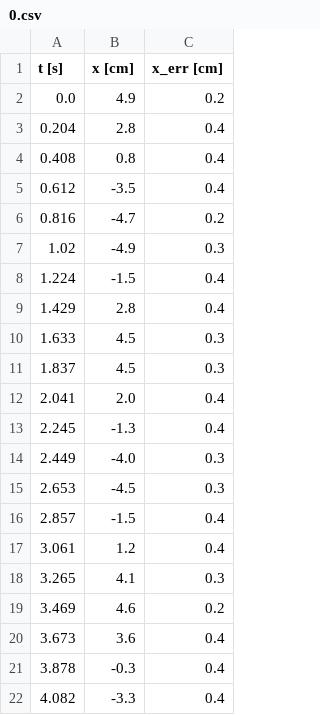
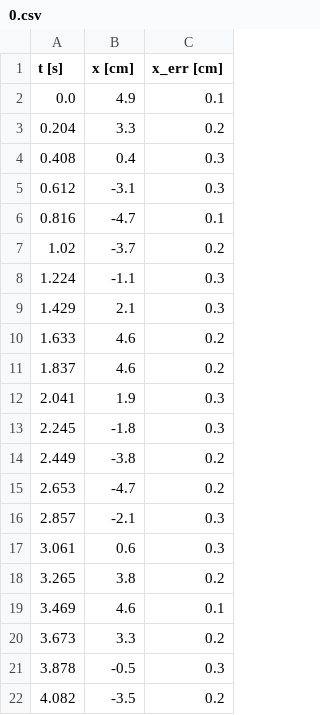
Before and after one commit to fifabsas/talleresfifabsas, a CSV file: python/3_Ejercicios/Datos_física/0.csv, drawn as a sheet; only a part is shown; the diff covers the shown part only.

```diff
--- a/python/3_Ejercicios/Datos_física/0.csv
+++ b/python/3_Ejercicios/Datos_física/0.csv
@@ -1,22 +1,22 @@
 t [s],x [cm],x_err [cm]
-0.0,4.9,0.2
-0.204,2.8,0.4
-0.408,0.8,0.4
-0.612,-3.5,0.4
-0.816,-4.7,0.2
-1.02,-4.9,0.3
-1.224,-1.5,0.4
-1.429,2.8,0.4
-1.633,4.5,0.3
-1.837,4.5,0.3
-2.041,2.0,0.4
-2.245,-1.3,0.4
-2.449,-4.0,0.3
-2.653,-4.5,0.3
-2.857,-1.5,0.4
-3.061,1.2,0.4
-3.265,4.1,0.3
-3.469,4.6,0.2
-3.673,3.6,0.4
-3.878,-0.3,0.4
-4.082,-3.3,0.4
+0.0,4.9,0.1
+0.204,3.3,0.2
+0.408,0.4,0.3
+0.612,-3.1,0.3
+0.816,-4.7,0.1
+1.02,-3.7,0.2
+1.224,-1.1,0.3
+1.429,2.1,0.3
+1.633,4.6,0.2
+1.837,4.6,0.2
+2.041,1.9,0.3
+2.245,-1.8,0.3
+2.449,-3.8,0.2
+2.653,-4.7,0.2
+2.857,-2.1,0.3
+3.061,0.6,0.3
+3.265,3.8,0.2
+3.469,4.6,0.1
+3.673,3.3,0.2
+3.878,-0.5,0.3
+4.082,-3.5,0.2
```
Also changed, not shown: 55 edited cells elsewhere in this file, python/3_Ejercicios/Datos_física/1.csv, python/3_Ejercicios/Datos_física/2.csv, 7 other files.
